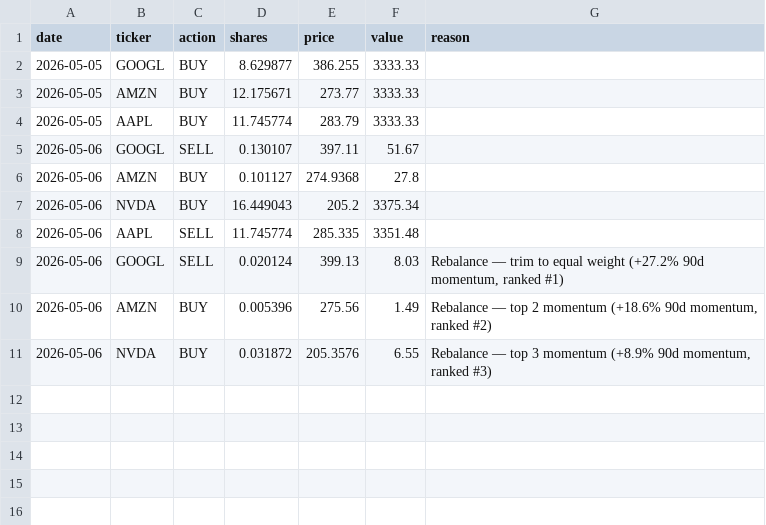
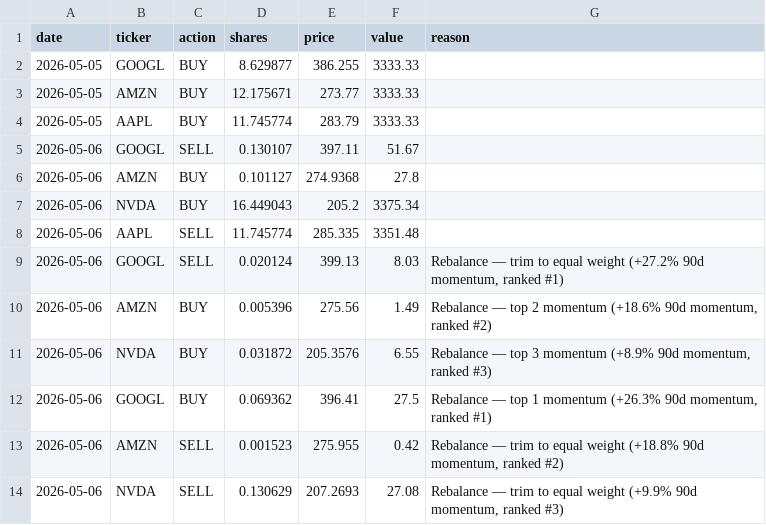
Before and after one commit to gustavwrisberg/paper-trader, a CSV file: trade_log_daily.csv, drawn as a sheet.

```diff
--- a/trade_log_daily.csv
+++ b/trade_log_daily.csv
@@ -11 +11,4 @@ date,ticker,action,shares,price,value,reason
 2026-05-06,NVDA,BUY,0.031872,205.3576,6.55,"Rebalance — top 3 momentum (+8.9% 90d momentum, ranked #3)"
+2026-05-06,GOOGL,BUY,0.069362,396.41,27.5,"Rebalance — top 1 momentum (+26.3% 90d momentum, ranked #1)"
+2026-05-06,AMZN,SELL,0.001523,275.955,0.42,"Rebalance — trim to equal weight (+18.8% 90d momentum, ranked #2)"
+2026-05-06,NVDA,SELL,0.130629,207.2693,27.08,"Rebalance — trim to equal weight (+9.9% 90d momentum, ranked #3)"
```
Also changed, not shown: 3 other files.
